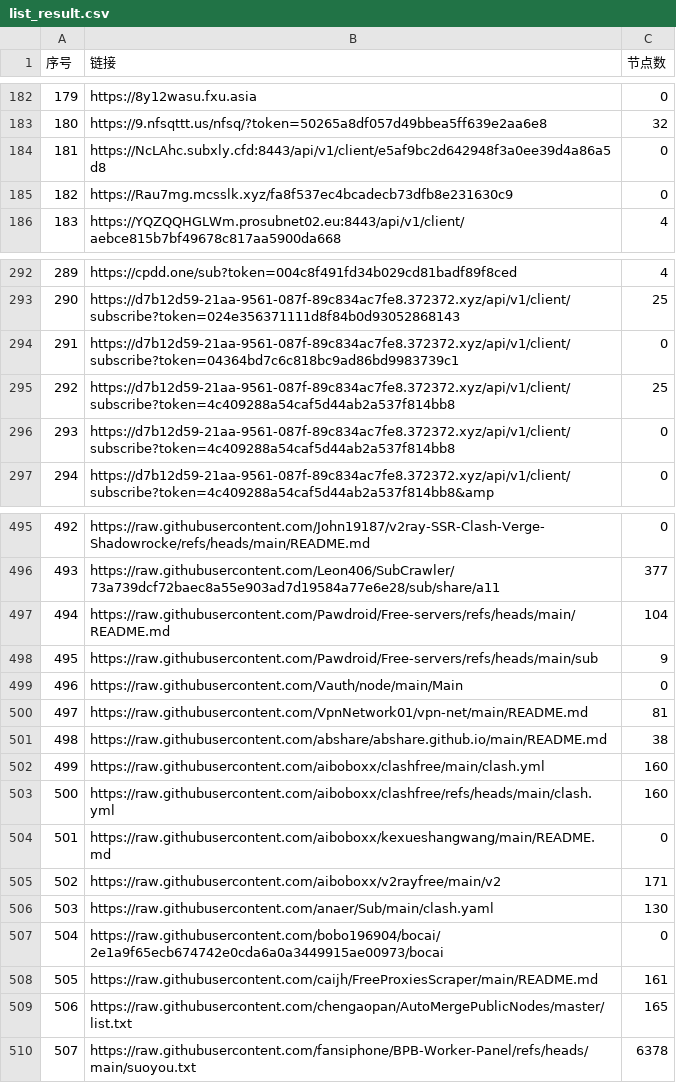
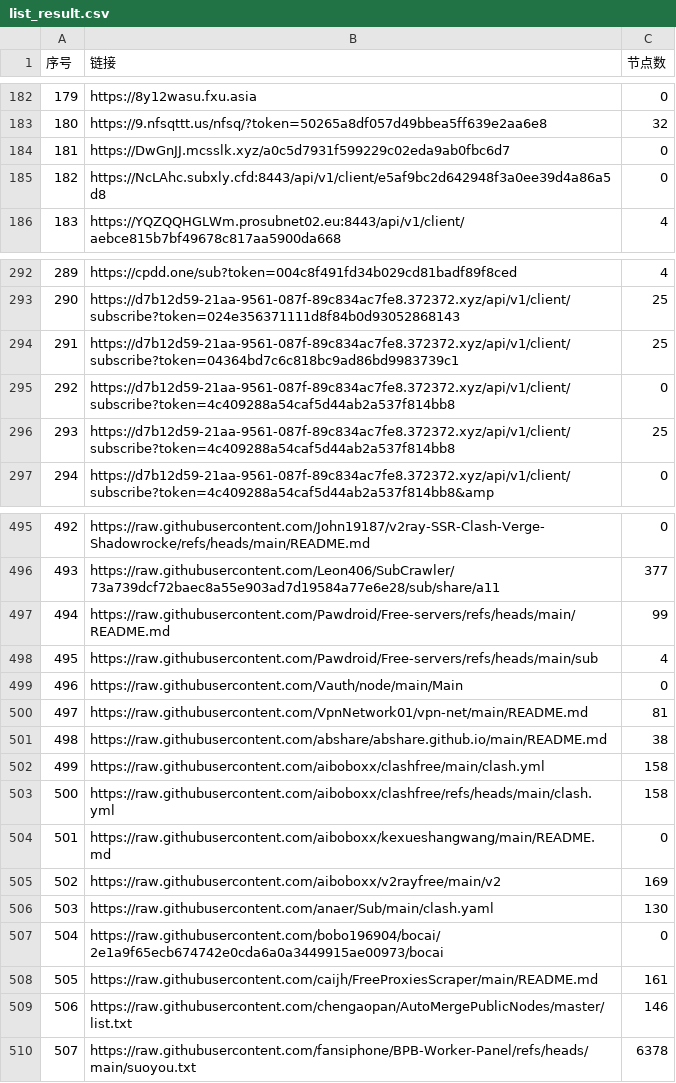
Before and after one commit to 3878590578/NoMoreWalls, a CSV file: list_result.csv, drawn as a sheet; only a part is shown, gaps mark what is left out; the diff covers the shown part only.

```diff
--- a/list_result.csv
+++ b/list_result.csv
@@ -183,4 +183,4 @@
 180,https://9.nfsqttt.us/nfsq/?token=50265a8df057d49bbea5ff639e2aa6e8,32
-181,https://NcLAhc.subxly.cfd:8443/api/v1/client/e5af9bc2d642948f3a0ee39d4a86a5d8,0
-182,https://Rau7mg.mcsslk.xyz/fa8f537ec4bcadecb73dfb8e231630c9,0
+181,https://DwGnJJ.mcsslk.xyz/a0c5d7931f599229c02eda9ab0fbc6d7,0
+182,https://NcLAhc.subxly.cfd:8443/api/v1/client/e5af9bc2d642948f3a0ee39d4a86a5d8,0
 183,https://YQZQQHGLWm.prosubnet02.eu:8443/api/v1/client/aebce815b7bf49678c817aa5900da668,4
@@ -293,5 +293,5 @@
 290,https://d7b12d59-21aa-9561-087f-89c834ac7fe8.372372.xyz/api/v1/client/subscribe?token=024e356371111d8f84b0d93052868143,25
-291,https://d7b12d59-21aa-9561-087f-89c834ac7fe8.372372.xyz/api/v1/client/subscribe?token=04364bd7c6c818bc9ad86bd9983739c1,0
-292,https://d7b12d59-21aa-9561-087f-89c834ac7fe8.372372.xyz/api/v1/client/subscribe?token=4c409288a54caf5d44ab2a537f814bb8,25
-293,https://d7b12d59-21aa-9561-087f-89c834ac7fe8.372372.xyz/api/v1/client/subscribe?token=4c409288a54caf5d44ab2a537f814bb8,0
+291,https://d7b12d59-21aa-9561-087f-89c834ac7fe8.372372.xyz/api/v1/client/subscribe?token=04364bd7c6c818bc9ad86bd9983739c1,25
+292,https://d7b12d59-21aa-9561-087f-89c834ac7fe8.372372.xyz/api/v1/client/subscribe?token=4c409288a54caf5d44ab2a537f814bb8,0
+293,https://d7b12d59-21aa-9561-087f-89c834ac7fe8.372372.xyz/api/v1/client/subscribe?token=4c409288a54caf5d44ab2a537f814bb8,25
 294,https://d7b12d59-21aa-9561-087f-89c834ac7fe8.372372.xyz/api/v1/client/subscribe?token=4c409288a54caf5d44ab2a537f814bb8&amp,0
@@ -496,4 +496,4 @@
 493,https://raw.githubusercontent.com/Leon406/SubCrawler/73a739dcf72baec8a55e903ad7d19584a77e6e28/sub/share/a11,377
-494,https://raw.githubusercontent.com/Pawdroid/Free-servers/refs/heads/main/README.md,104
-495,https://raw.githubusercontent.com/Pawdroid/Free-servers/refs/heads/main/sub,9
+494,https://raw.githubusercontent.com/Pawdroid/Free-servers/refs/heads/main/README.md,99
+495,https://raw.githubusercontent.com/Pawdroid/Free-servers/refs/heads/main/sub,4
 496,https://raw.githubusercontent.com/Vauth/node/main/Main,0
@@ -501,6 +501,6 @@
 498,https://raw.githubusercontent.com/abshare/abshare.github.io/main/README.md,38
-499,https://raw.githubusercontent.com/aiboboxx/clashfree/main/clash.yml,160
-500,https://raw.githubusercontent.com/aiboboxx/clashfree/refs/heads/main/clash.yml,160
+499,https://raw.githubusercontent.com/aiboboxx/clashfree/main/clash.yml,158
+500,https://raw.githubusercontent.com/aiboboxx/clashfree/refs/heads/main/clash.yml,158
 501,https://raw.githubusercontent.com/aiboboxx/kexueshangwang/main/README.md,0
-502,https://raw.githubusercontent.com/aiboboxx/v2rayfree/main/v2,171
+502,https://raw.githubusercontent.com/aiboboxx/v2rayfree/main/v2,169
 503,https://raw.githubusercontent.com/anaer/Sub/main/clash.yaml,130
@@ -508,3 +508,3 @@
 505,https://raw.githubusercontent.com/caijh/FreeProxiesScraper/main/README.md,161
-506,https://raw.githubusercontent.com/chengaopan/AutoMergePublicNodes/master/list.txt,165
+506,https://raw.githubusercontent.com/chengaopan/AutoMergePublicNodes/master/list.txt,146
 507,https://raw.githubusercontent.com/fansiphone/BPB-Worker-Panel/refs/heads/main/suoyou.txt,6378
```
Also changed, not shown: 11 edited cells elsewhere in this file, 45 other files.
